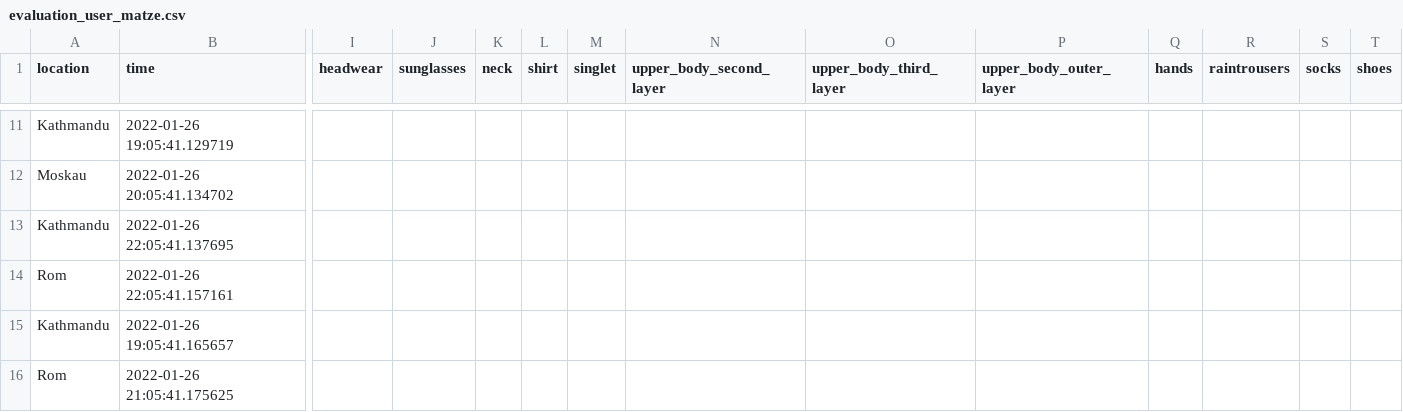
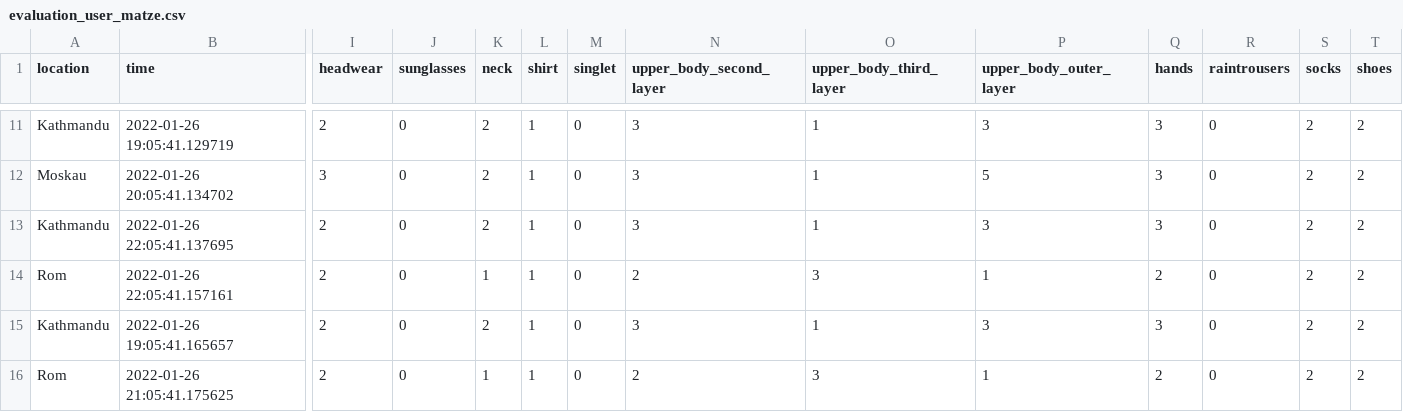
Before and after one commit to TechLabs-Berlin/wt21-commfy, a CSV file: DS_Files/evaluation_user_matze.csv, drawn as a sheet; only a part is shown, gaps mark what is left out; the diff covers the shown part only; the diff names each change by its address in the sheet, - before the commit and + after, or states it on an @@ line.

```diff
--- a/DS_Files/evaluation_user_matze.csv
+++ b/DS_Files/evaluation_user_matze.csv
-I11 (headwear): (empty)
+I11 (headwear): 2
-J11:J16 (sunglasses): (empty)
+J11:J16 (sunglasses): 0
-K11:K13 (neck): (empty)
+K11:K13 (neck): 2
-L11:L16 (shirt): (empty)
+L11:L16 (shirt): 1
-M11:M16 (singlet): (empty)
+M11:M16 (singlet): 0
-N11:N13 (upper_body_second_layer): (empty)
+N11:N13 (upper_body_second_layer): 3
-O11:O13 (upper_body_third_layer): (empty)
+O11:O13 (upper_body_third_layer): 1
-P11 (upper_body_outer_layer): (empty)
+P11 (upper_body_outer_layer): 3
-Q11:Q13 (hands): (empty)
+Q11:Q13 (hands): 3
-R11:R16 (raintrousers): (empty)
+R11:R16 (raintrousers): 0
-S11:S16 (socks): (empty)
+S11:S16 (socks): 2
-T11:T16 (shoes): (empty)
+T11:T16 (shoes): 2
-I12 (headwear): (empty)
+I12 (headwear): 3
-P12 (upper_body_outer_layer): (empty)
+P12 (upper_body_outer_layer): 5
-I13:I16 (headwear): (empty)
+I13:I16 (headwear): 2
-P13 (upper_body_outer_layer): (empty)
+P13 (upper_body_outer_layer): 3
-K14 (neck): (empty)
+K14 (neck): 1
-N14 (upper_body_second_layer): (empty)
+N14 (upper_body_second_layer): 2
-O14 (upper_body_third_layer): (empty)
+O14 (upper_body_third_layer): 3
-P14 (upper_body_outer_layer): (empty)
+P14 (upper_body_outer_layer): 1
-Q14 (hands): (empty)
+Q14 (hands): 2
-K15 (neck): (empty)
+K15 (neck): 2
-N15 (upper_body_second_layer): (empty)
+N15 (upper_body_second_layer): 3
-O15 (upper_body_third_layer): (empty)
+O15 (upper_body_third_layer): 1
-P15 (upper_body_outer_layer): (empty)
+P15 (upper_body_outer_layer): 3
-Q15 (hands): (empty)
+Q15 (hands): 3
-K16 (neck): (empty)
+K16 (neck): 1
-N16 (upper_body_second_layer): (empty)
+N16 (upper_body_second_layer): 2
-O16 (upper_body_third_layer): (empty)
+O16 (upper_body_third_layer): 3
-P16 (upper_body_outer_layer): (empty)
+P16 (upper_body_outer_layer): 1
-Q16 (hands): (empty)
+Q16 (hands): 2
```
Also changed, not shown: 108 edited cells elsewhere in this file, 1 other file.
